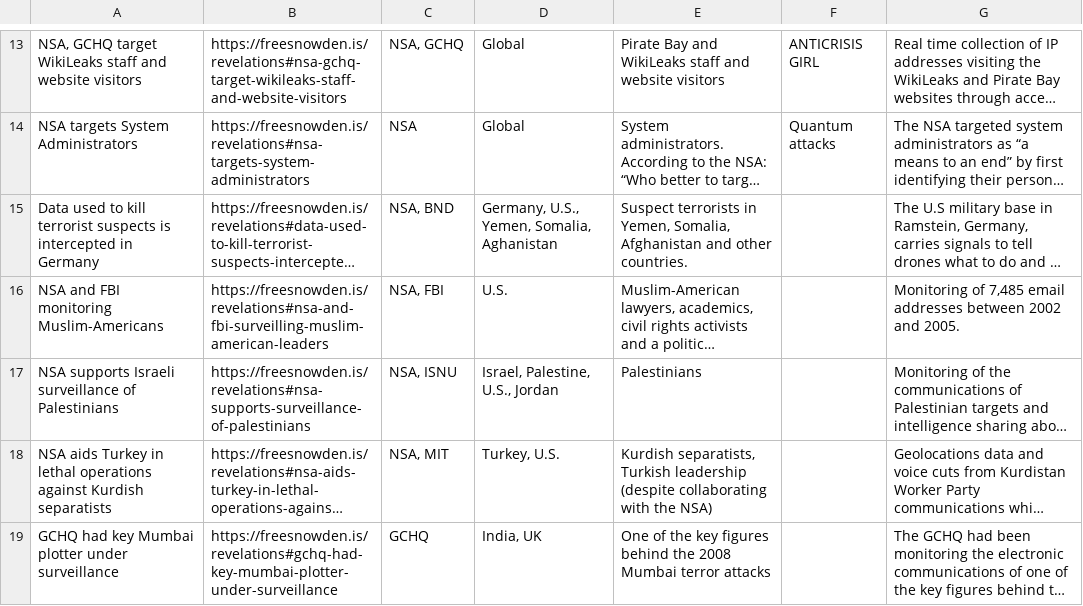
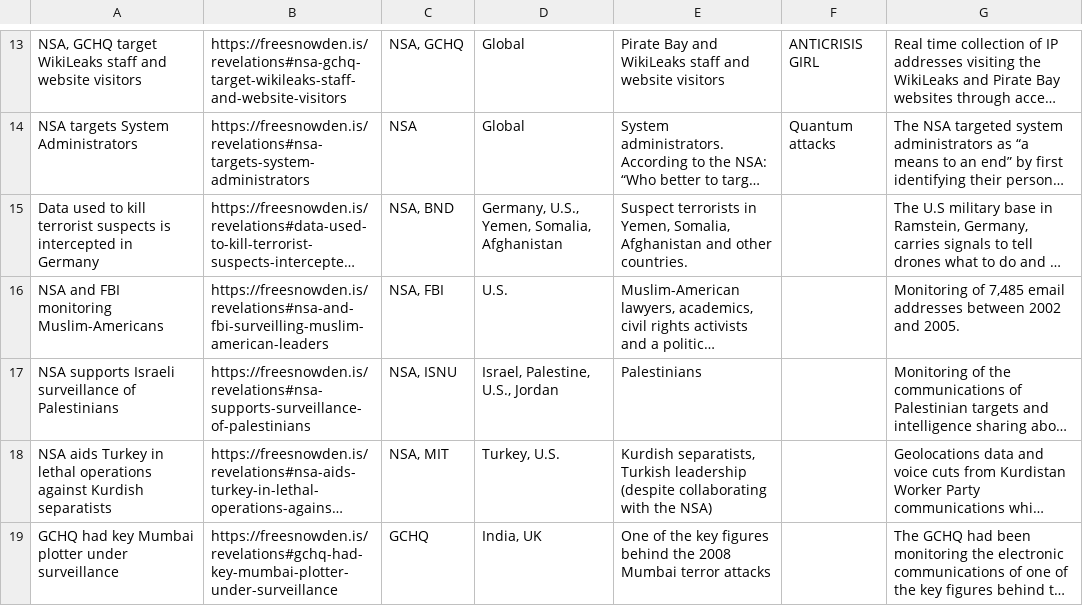
Before and after one commit to surveillance-without-borders/surveillance-without-borders, a CSV file: app/data/PubTARGETED.csv, drawn as a sheet; only a part is shown, gaps mark what is left out; long unchanged cells end in …; the diff names each change by its address in the sheet, - before the commit and + after, or states it on an @@ line.

```diff
--- a/app/data/PubTARGETED.csv
+++ b/app/data/PubTARGETED.csv
-D15: Germany, U.S., Yemen, Somalia, Aghanistan
+D15: Germany, U.S., Yemen, Somalia, Afghanistan
```
Also changed, not shown: app/data/CollaborationIAC.csv, app/data/CollaborationINT.csv, 2 other files.
